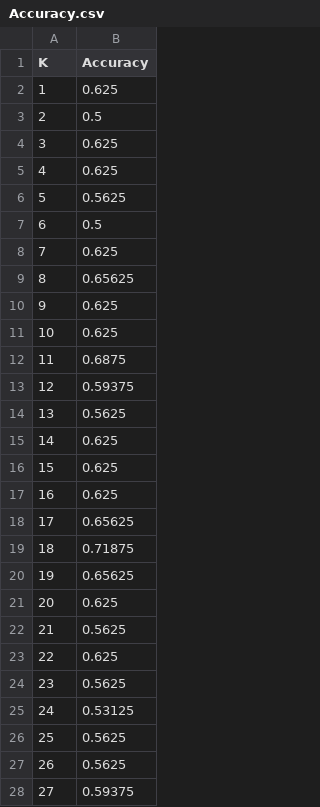
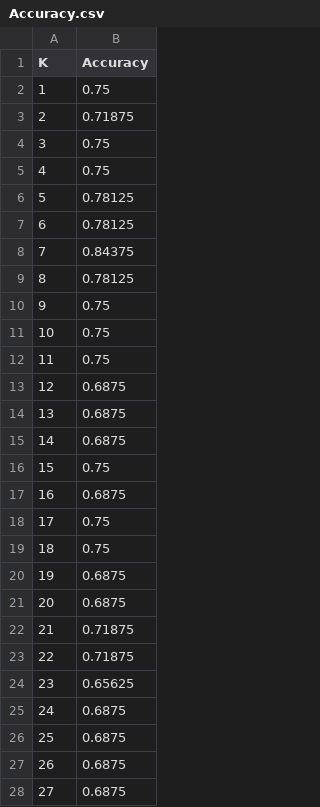
Before and after one commit to UMClassroom-CSC345-26S/csc345-26s-labtask-02-nyctar, a CSV file: Accuracy.csv, drawn as a sheet; only a part is shown; the diff covers the shown part only.

```diff
--- a/Accuracy.csv
+++ b/Accuracy.csv
@@ -1,28 +1,28 @@
 K,Accuracy
-1,0.625
-2,0.5
-3,0.625
-4,0.625
-5,0.5625
-6,0.5
-7,0.625
-8,0.65625
-9,0.625
-10,0.625
-11,0.6875
-12,0.59375
-13,0.5625
-14,0.625
-15,0.625
-16,0.625
-17,0.65625
-18,0.71875
-19,0.65625
-20,0.625
-21,0.5625
-22,0.625
-23,0.5625
-24,0.53125
-25,0.5625
-26,0.5625
-27,0.59375
+1,0.75
+2,0.71875
+3,0.75
+4,0.75
+5,0.78125
+6,0.78125
+7,0.84375
+8,0.78125
+9,0.75
+10,0.75
+11,0.75
+12,0.6875
+13,0.6875
+14,0.6875
+15,0.75
+16,0.6875
+17,0.75
+18,0.75
+19,0.6875
+20,0.6875
+21,0.71875
+22,0.71875
+23,0.65625
+24,0.6875
+25,0.6875
+26,0.6875
+27,0.6875
```
Also changed, not shown: 70 edited cells elsewhere in this file, Testing.csv, Training.csv.
